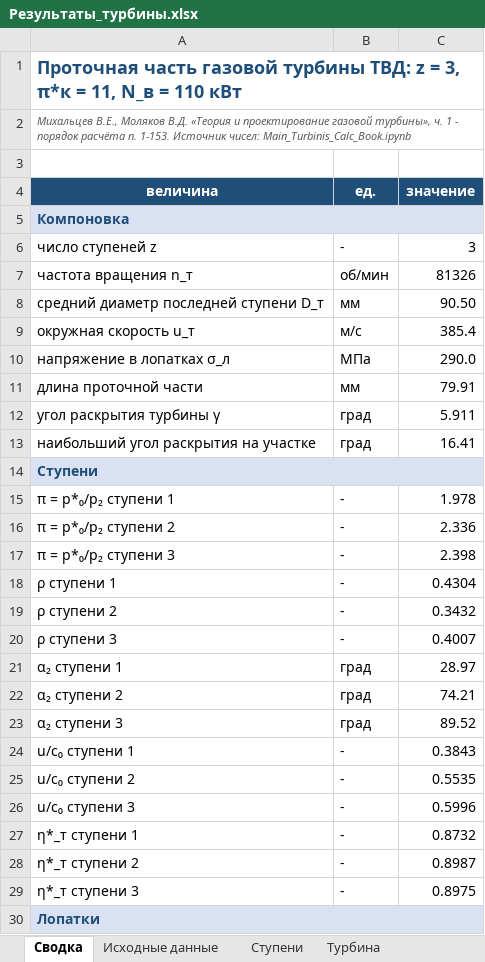
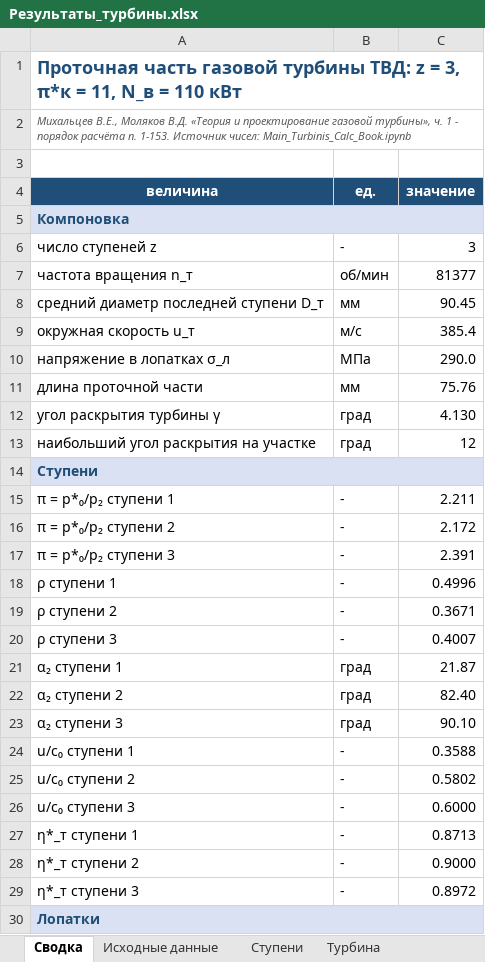
Before and after one commit to mikiway902/Turbinis-Curs, an Excel workbook: Turbinis-Calc/Результаты_турбины.xlsx, sheet Сводка, drawn as a sheet; only a part is shown; values as stored, in another font and other column widths than the file's, no borders; charts and pictures not drawn; the diff covers the shown part only; the diff names each change by its address in the sheet, - before the commit and + after, or states it on an @@ line.

```diff
--- a/Turbinis-Calc/Результаты_турбины.xlsx (sheet Сводка)
+++ b/Turbinis-Calc/Результаты_турбины.xlsx (sheet Сводка)
-C7 (значение): 81326
+C7 (значение): 81377
-C8 (значение): 90.50
+C8 (значение): 90.45
-C11 (значение): 79.91
+C11 (значение): 75.76
-C12 (значение): 5.911
+C12 (значение): 4.130
-C13 (значение): 16.41
+C13 (значение): 12
-C15 (значение): 1.978
+C15 (значение): 2.211
-C16 (значение): 2.336
+C16 (значение): 2.172
-C17 (значение): 2.398
+C17 (значение): 2.391
-C18 (значение): 0.4304
+C18 (значение): 0.4996
-C19 (значение): 0.3432
+C19 (значение): 0.3671
-C21 (значение): 28.97
+C21 (значение): 21.87
-C22 (значение): 74.21
+C22 (значение): 82.40
-C23 (значение): 89.52
+C23 (значение): 90.10
-C24 (значение): 0.3843
+C24 (значение): 0.3588
-C25 (значение): 0.5535
+C25 (значение): 0.5802
-C26 (значение): 0.5996
+C26 (значение): 0.6000
-C27 (значение): 0.8732
+C27 (значение): 0.8713
-C28 (значение): 0.8987
+C28 (значение): 0.9000
-C29 (значение): 0.8975
+C29 (значение): 0.8972
```
Also changed, not shown: 1 added row, 1 removed row and 16 edited cells elsewhere in this sheet, sheet Профилирование, sheet Ступени, sheet Решётки, sheet Проточная часть, sheet Проверки, sheet Турбина, 1 more sheet, charts or pictures, 7 other files.
